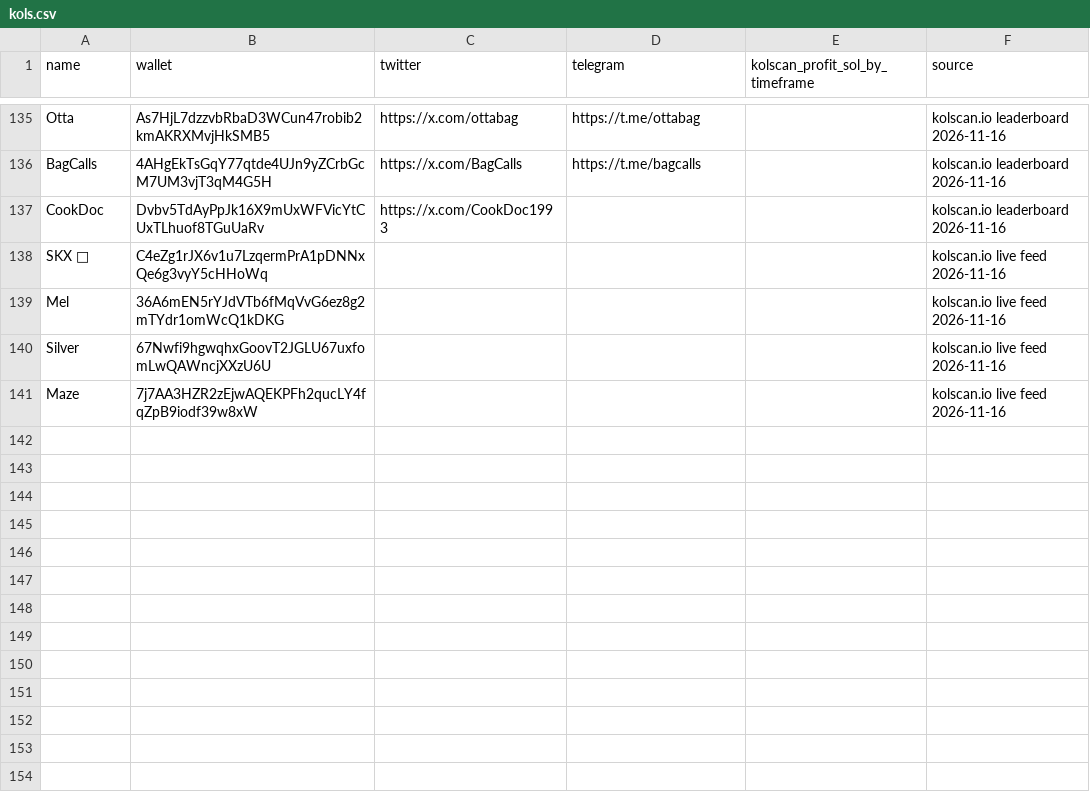
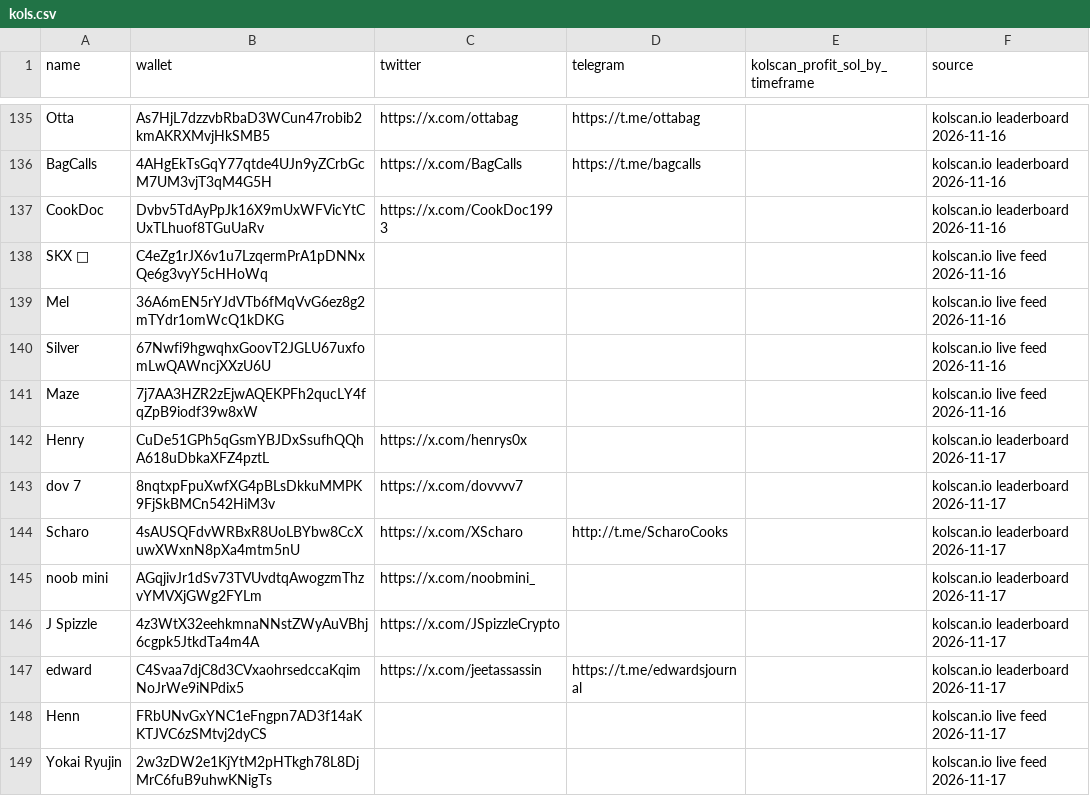
Before and after one commit to Omnivalent/kol-tracker, a CSV file: kols.csv, drawn as a sheet; only a part is shown, gaps mark what is left out.

```diff
--- a/kols.csv
+++ b/kols.csv
@@ -141 +141,9 @@ Silver,67Nwfi9hgwqhxGoovT2JGLU67uxfomLwQAWncjXXzU6U,,,,kolscan.io live feed 2026
 Maze,7j7AA3HZR2zEjwAQEKPFh2qucLY4fqZpB9iodf39w8xW,,,,kolscan.io live feed 2026-11-16
+Henry,CuDe51GPh5qGsmYBJDxSsufhQQhA618uDbkaXFZ4pztL,https://x.com/henrys0x,,,kolscan.io leaderboard 2026-11-17
+dov 7,8nqtxpFpuXwfXG4pBLsDkkuMMPK9FjSkBMCn542HiM3v,https://x.com/dovvvv7,,,kolscan.io leaderboard 2026-11-17
+Scharo,4sAUSQFdvWRBxR8UoLBYbw8CcXuwXWxnN8pXa4mtm5nU,https://x.com/XScharo,http://t.me/ScharoCooks,,kolscan.io leaderboard 2026-11-17
+noob mini,AGqjivJr1dSv73TVUvdtqAwogzmThzvYMVXjGWg2FYLm,https://x.com/noobmini_,,,kolscan.io leaderboard 2026-11-17
+J Spizzle,4z3WtX32eehkmnaNNstZWyAuVBhj6cgpk5JtkdTa4m4A,https://x.com/JSpizzleCrypto,,,kolscan.io leaderboard 2026-11-17
+edward,C4Svaa7djC8d3CVxaohrsedccaKqimNoJrWe9iNPdix5,https://x.com/jeetassassin,https://t.me/edwardsjournal,,kolscan.io leaderboard 2026-11-17
+Henn,FRbUNvGxYNC1eFngpn7AD3f14aKKTJVC6zSMtvj2dyCS,,,,kolscan.io live feed 2026-11-17
+Yokai Ryujin,2w3zDW2e1KjYtM2pHTkgh78L8DjMrC6fuB9uhwKNigTs,,,,kolscan.io live feed 2026-11-17
```
Also changed, not shown: 2 other files.
